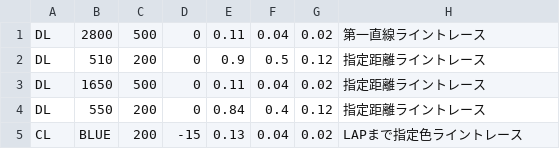
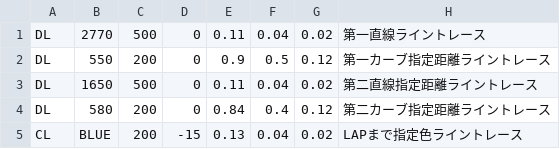
Before and after one commit to KatLab-MiyazakiUniv/etrobocon2023, a CSV file: datafiles/LineTraceLeft.csv, drawn as a sheet.

```diff
--- a/datafiles/LineTraceLeft.csv
+++ b/datafiles/LineTraceLeft.csv
@@ -1,5 +1,5 @@
-DL,2800,500,0,0.11,0.04,0.02,第一直線ライントレース
-DL,510,200,0,0.9,0.5,0.12,指定距離ライントレース
-DL,1650,500,0,0.11,0.04,0.02,指定距離ライントレース
-DL,550,200,0,0.84,0.4,0.12,指定距離ライントレース
+DL,2770,500,0,0.11,0.04,0.02,第一直線ライントレース
+DL,550,200,0,0.9,0.5,0.12,第一カーブ指定距離ライントレース
+DL,1650,500,0,0.11,0.04,0.02,第二直線指定距離ライントレース
+DL,580,200,0,0.84,0.4,0.12,第二カーブ指定距離ライントレース
 CL,BLUE,200,-15,0.13,0.04,0.02,LAPまで指定色ライントレース
```
Also changed, not shown: datafiles/DoubleLoopLeft.csv, datafiles/datafile_parts/DoubleLoopLeftFirst.csv.
